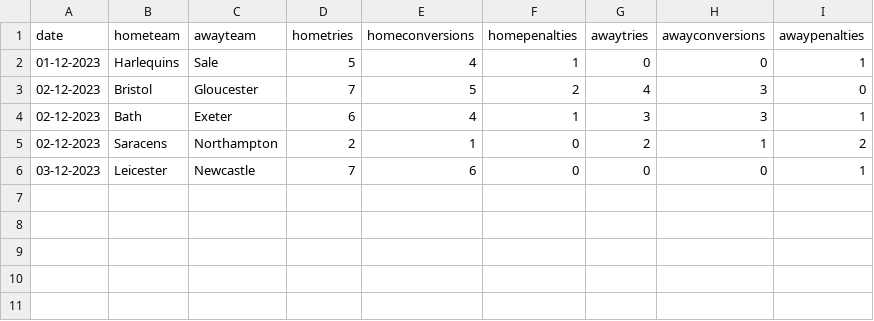
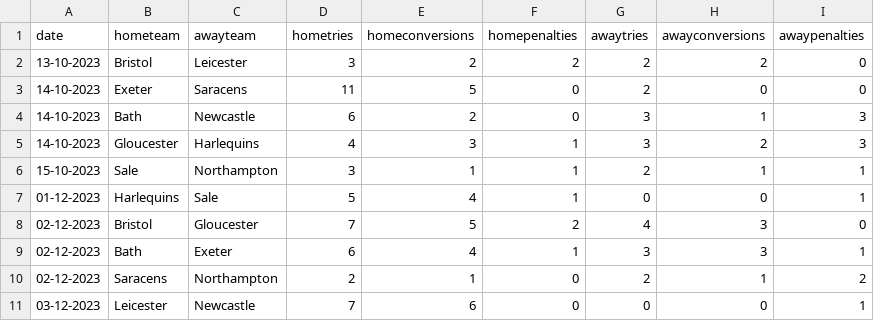
Before and after one commit to sbarlster/kata-rugby-calc, a CSV file: data/rugby-games.csv, drawn as a sheet; the diff names each change by its address in the sheet, - before the commit and + after, or states it on an @@ line.

Commit message:
all the games from the first weekend

```diff
--- a/data/rugby-games.csv
+++ b/data/rugby-games.csv
+row 2: 13-10-2023 | Bristol | Leicester | 3 | 2 | 2 | 2 | 2 | 0
+row 3: 14-10-2023 | Exeter | Saracens | 11 | 5 | 0 | 2 | 0 | 0
+row 4: 14-10-2023 | Bath | Newcastle | 6 | 2 | 0 | 3 | 1 | 3
+row 5: 14-10-2023 | Gloucester | Harlequins | 4 | 3 | 1 | 3 | 2 | 3
+row 6: 15-10-2023 | Sale | Northampton | 3 | 1 | 1 | 2 | 1 | 1
```
